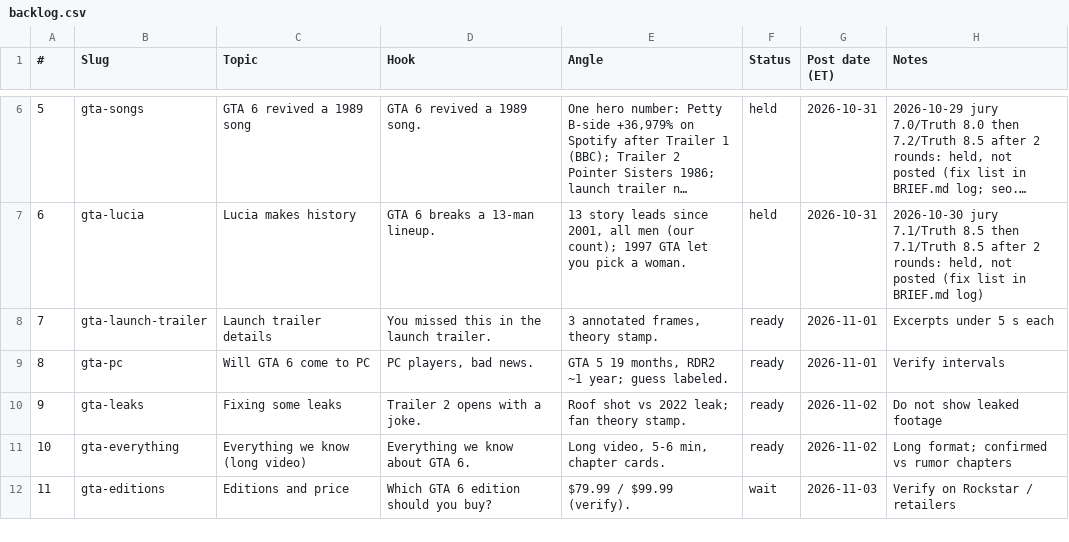
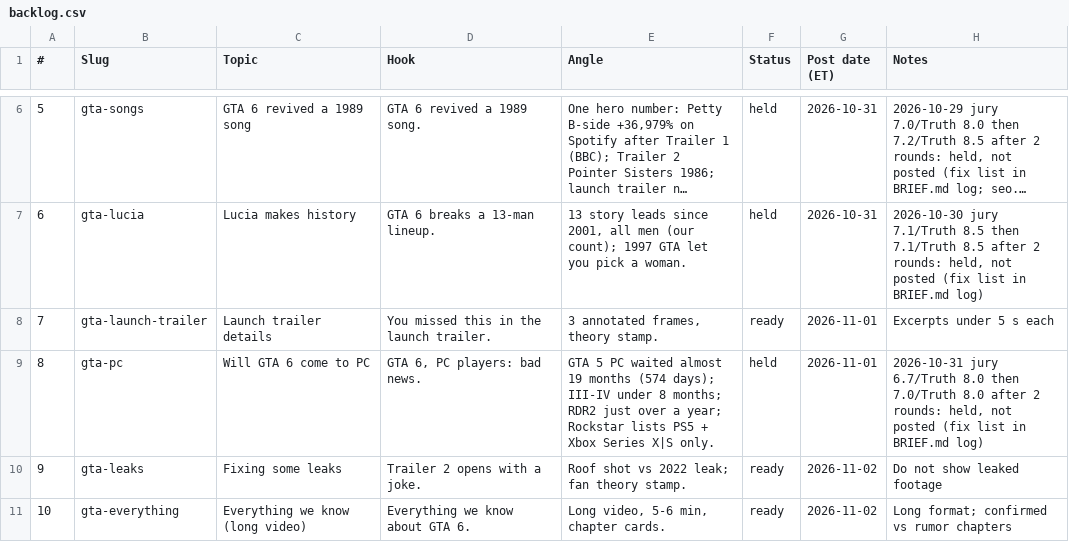
Before and after one commit to Wrexist/molindesign, a CSV file: delta/backlog.csv, drawn as a sheet; only a part is shown, gaps mark what is left out; the shorter side is filled out with more unchanged rows; long unchanged cells end in ….

```diff
--- a/delta/backlog.csv
+++ b/delta/backlog.csv
@@ -8,3 +8,3 @@
 7,gta-launch-trailer,Launch trailer details,You missed this in the launch trailer.,"3 annotated frames, theory stamp.",ready,2026-11-01,Excerpts under 5 s each
-8,gta-pc,Will GTA 6 come to PC,"PC players, bad news.","GTA 5 19 months, RDR2 ~1 year; guess labeled.",ready,2026-11-01,Verify intervals
+8,gta-pc,Will GTA 6 come to PC,"GTA 6, PC players: bad news.","GTA 5 PC waited almost 19 months (574 days); III-IV under 8 months; RDR2 just over a year; Rockstar lists PS5 + Xbox Series X|S only.",held,2026-11-01,"2026-10-31 jury 6.7/Truth 8.0 then 7.0/Truth 8.0 after 2 rounds: held, not posted (fix list in BRIEF.md log)"
 9,gta-leaks,Fixing some leaks,Trailer 2 opens with a joke.,Roof shot vs 2022 leak; fan theory stamp.,ready,2026-11-02,Do not show leaked footage
```
Also changed, not shown: 12 other files.
